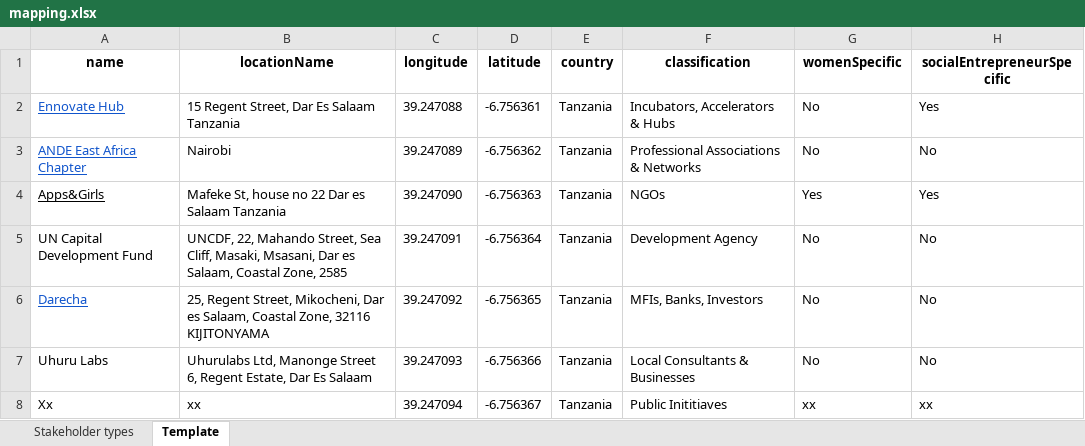
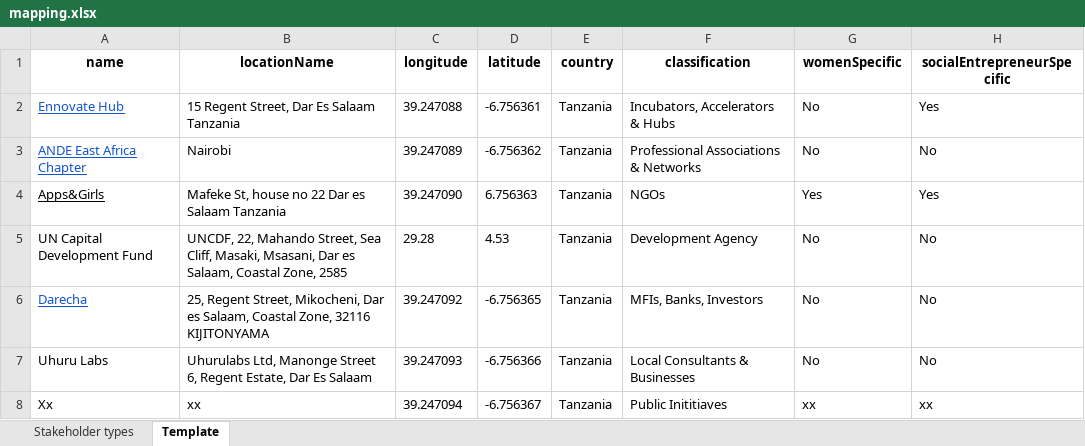
Before and after one commit to elise-fo/uwezo_api, an Excel workbook: uwezo_api/data/mapping.xlsx, sheet Template, drawn as a sheet; only a part is shown; values as stored, in another font and other column widths than the file's, no borders; the diff names each change by its address in the sheet, - before the commit and + after, or states it on an @@ line.

Commit message:
changing mapping

```diff
--- a/uwezo_api/data/mapping.xlsx (sheet Template)
+++ b/uwezo_api/data/mapping.xlsx (sheet Template)
-D4 (latitude): -6.756363
+D4 (latitude): 6.756363
-C5 (longitude): 39.247091
+C5 (longitude): 29.28
-D5 (latitude): -6.756364
+D5 (latitude): 4.53
```
